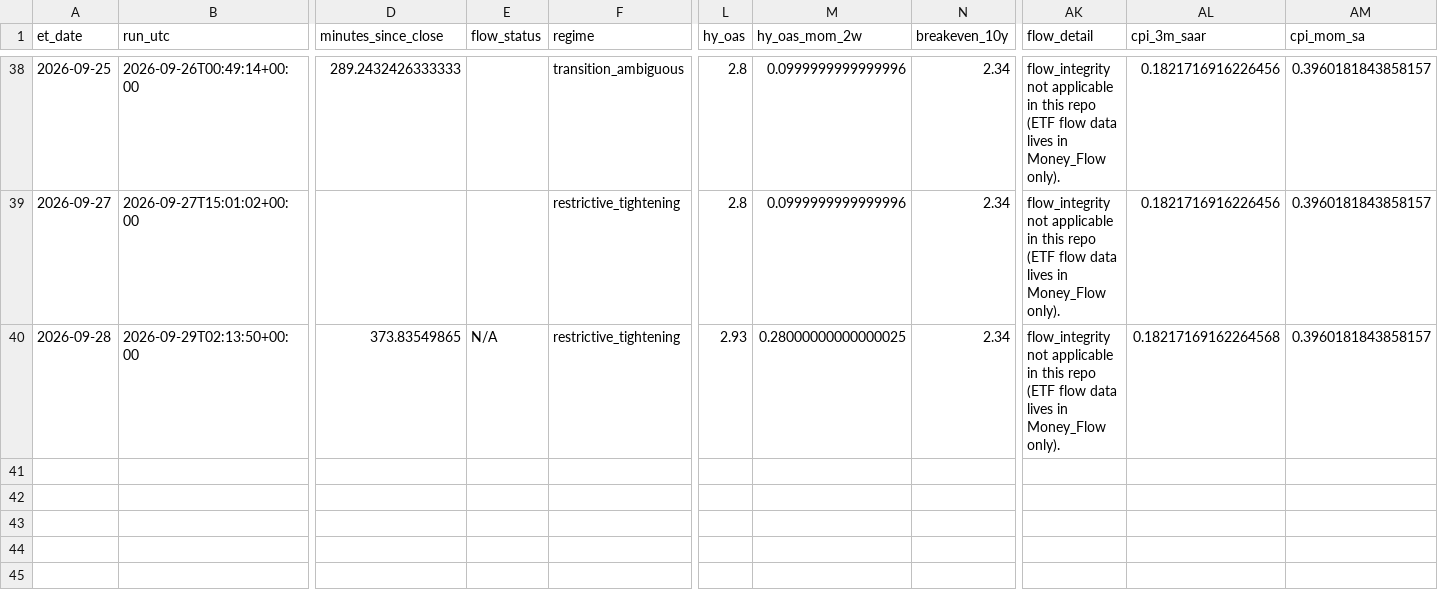
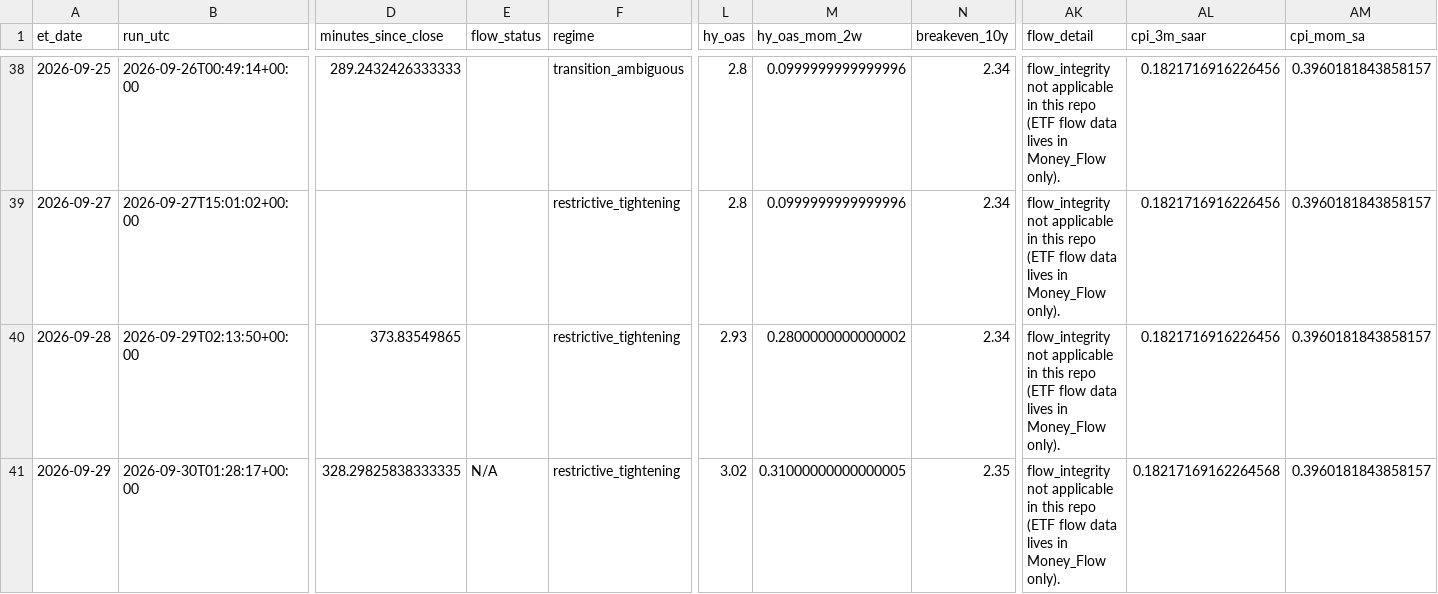
Before and after one commit to timothylundeen2008-web/Portfolio-Tracker, a CSV file: logs/daily_log.csv, drawn as a sheet; only a part is shown, gaps mark what is left out; rows hold the shown columns only; the diff names each change by its address in the sheet, - before the commit and + after, or states it on an @@ line.

```diff
--- a/logs/daily_log.csv
+++ b/logs/daily_log.csv
-E40 (flow_status): N/A
+E40 (flow_status): (empty)
-M40 (hy_oas_mom_2w): 0.28000000000000025
+M40 (hy_oas_mom_2w): 0.2800000000000002
-AL40 (cpi_3m_saar): 0.18217169162264568
+AL40 (cpi_3m_saar): 0.1821716916226456
+row 41: 2026-09-29 | 2026-09-30T01:28:17+00:00 | 328.29825838333335 | N/A | restrictive_tightening | 3.02 | 0.31000000000000005 | 2.35 | flow_integrity not applicable in this repo (ETF flow data lives in Money_Flow only). | 0.18217169162264568 | 0.3960181843858157
```
Also changed, not shown: 2 other files.
